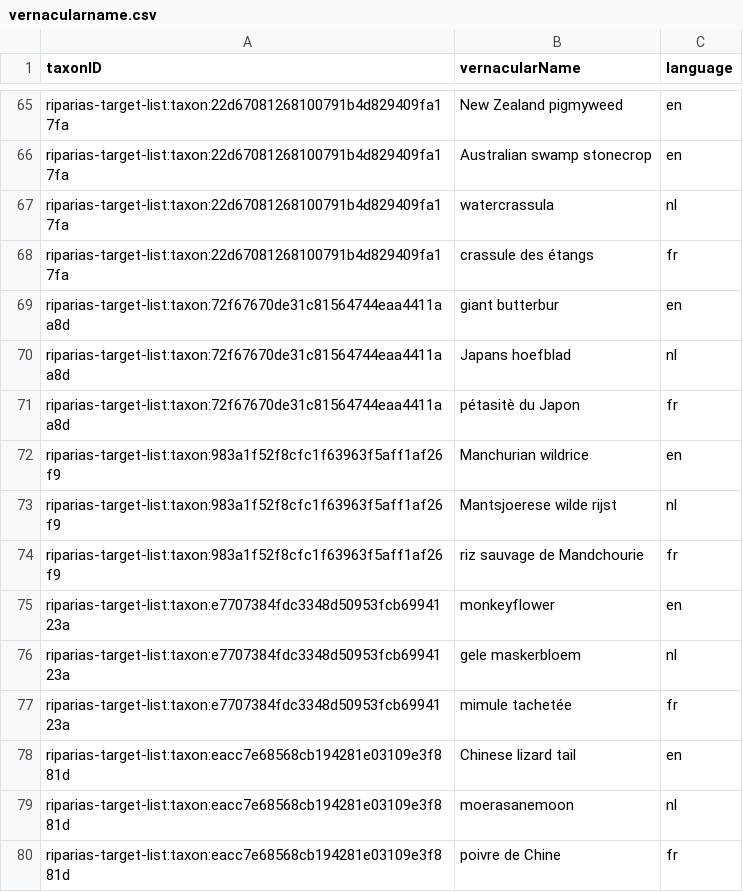
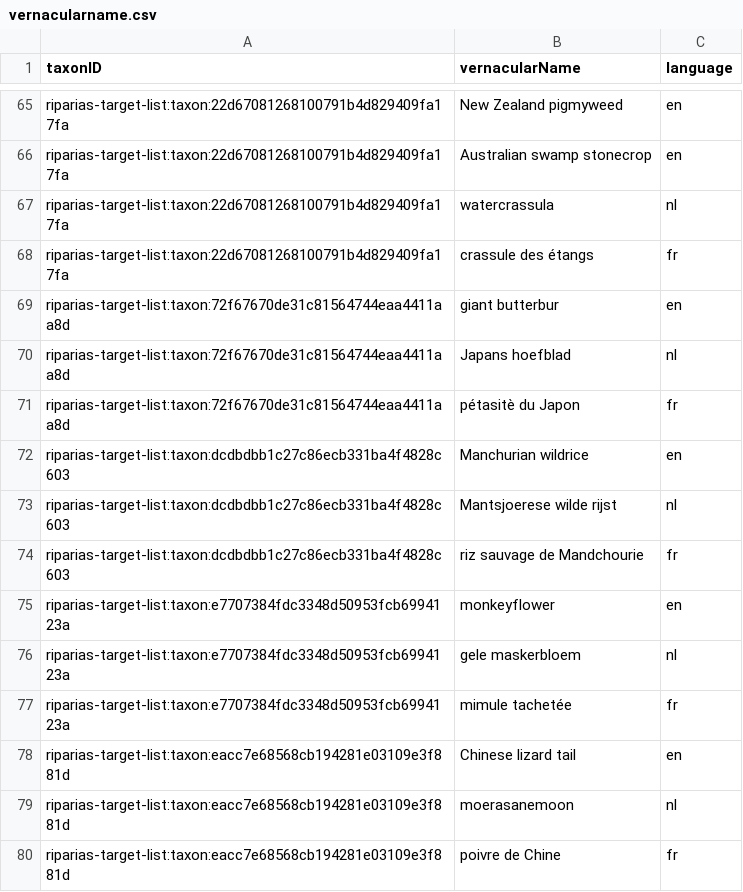
Before and after one commit to riparias/riparias-target-list, a CSV file: data/processed/vernacularname.csv, drawn as a sheet; only a part is shown, gaps mark what is left out.

```diff
--- a/data/processed/vernacularname.csv
+++ b/data/processed/vernacularname.csv
@@ -71,5 +71,5 @@ riparias-target-list:taxon:72f67670de31c81564744eaa4411aa8d,Japans hoefblad,nl
 riparias-target-list:taxon:72f67670de31c81564744eaa4411aa8d,pétasitè du Japon,fr
-riparias-target-list:taxon:983a1f52f8cfc1f63963f5aff1af26f9,Manchurian wildrice,en
-riparias-target-list:taxon:983a1f52f8cfc1f63963f5aff1af26f9,Mantsjoerese wilde rijst,nl
-riparias-target-list:taxon:983a1f52f8cfc1f63963f5aff1af26f9,riz sauvage de Mandchourie,fr
+riparias-target-list:taxon:dcdbdbb1c27c86ecb331ba4f4828c603,Manchurian wildrice,en
+riparias-target-list:taxon:dcdbdbb1c27c86ecb331ba4f4828c603,Mantsjoerese wilde rijst,nl
+riparias-target-list:taxon:dcdbdbb1c27c86ecb331ba4f4828c603,riz sauvage de Mandchourie,fr
 riparias-target-list:taxon:e7707384fdc3348d50953fcb6994123a,monkeyflower,en
```
Also changed, not shown: data/processed/taxon.csv, 32 other files.
